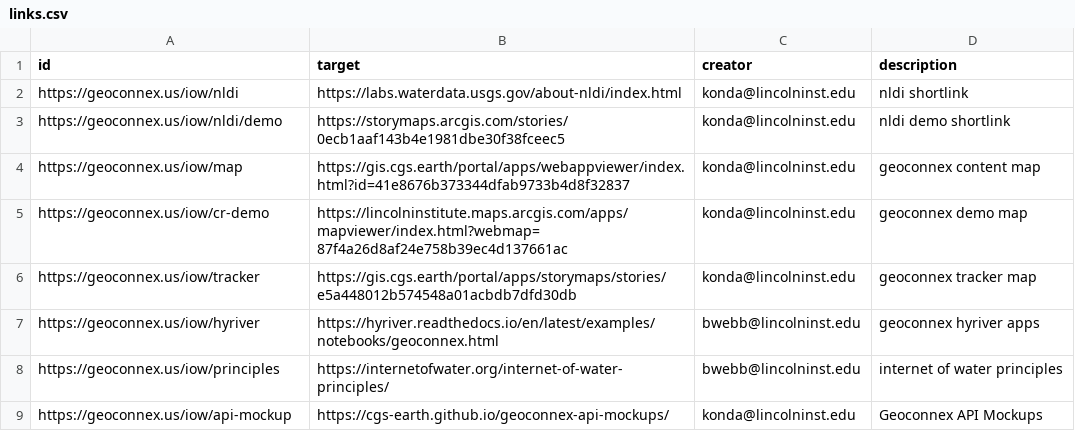
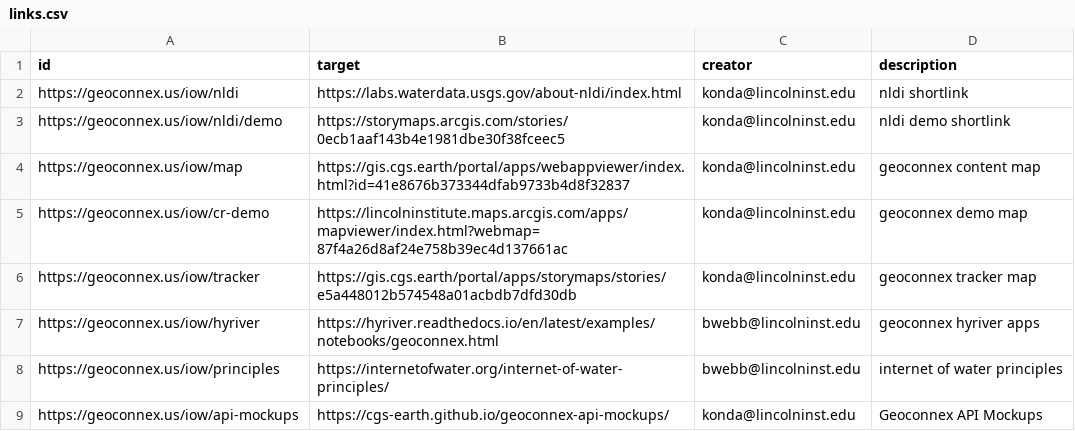
Before and after one commit to internetofwater/pids.geoconnex.us, a CSV file: namespaces/iow/links.csv, drawn as a sheet.

Commit message:
Update from https://github.com/internetofwater/geoconnex.us/commit/b80082676753bc77de2f35c8f66f89dee71a7022

```diff
--- a/namespaces/iow/links.csv
+++ b/namespaces/iow/links.csv
@@ -8,2 +8,2 @@ https://geoconnex.us/iow/hyriver, https://hyriver.readthedocs.io/en/latest/examp
 https://geoconnex.us/iow/principles, https://internetofwater.org/internet-of-water-principles/, bwebb@lincolninst.edu, internet of water principles
-https://geoconnex.us/iow/api-mockup, https://cgs-earth.github.io/geoconnex-api-mockups/, konda@lincolninst.edu, Geoconnex API Mockups
+https://geoconnex.us/iow/api-mockups, https://cgs-earth.github.io/geoconnex-api-mockups/, konda@lincolninst.edu, Geoconnex API Mockups
```
